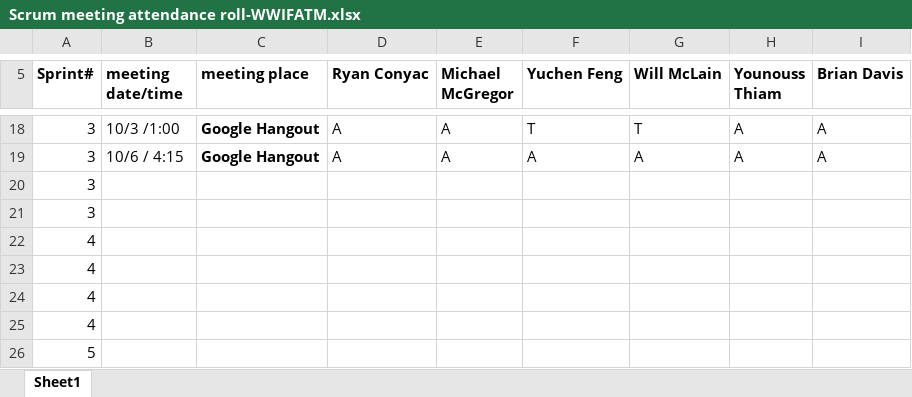
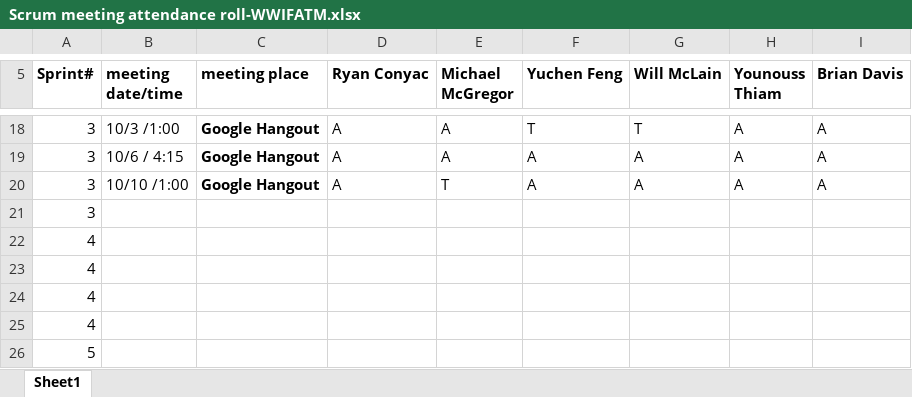
Before and after one commit to Batfackel/SDDGroupProject, an Excel workbook: Scrum meeting attendance roll-WWIFATM.xlsx, sheet Sheet1, drawn as a sheet; only a part is shown, gaps mark what is left out; values as stored, in another font and other column widths than the file's, no borders; removed rows and columns are numbered as before the commit, all else as after; the diff names each change by its address in the sheet, - before the commit and + after, or states it on an @@ line.

```diff
--- a/Scrum meeting attendance roll-WWIFATM.xlsx (sheet Sheet1)
+++ b/Scrum meeting attendance roll-WWIFATM.xlsx (sheet Sheet1)
-row 20: 3
+row 20: 3 | 10/10 /1:00 | Google Hangout | A | T | A | A | A | A
```
Also changed, not shown: 4 other files.
